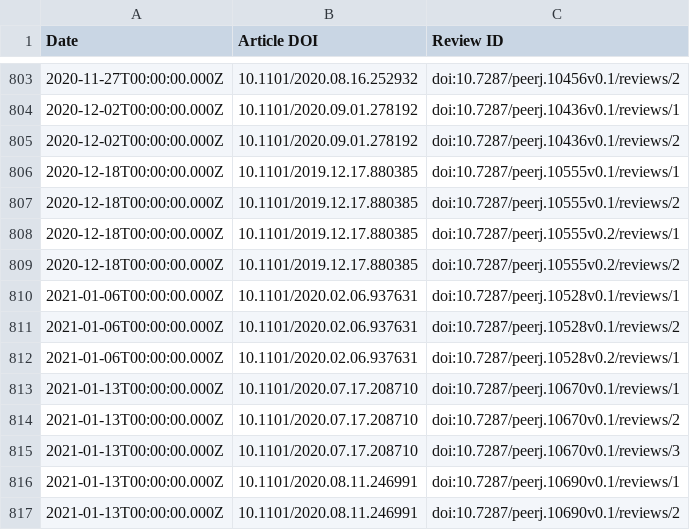
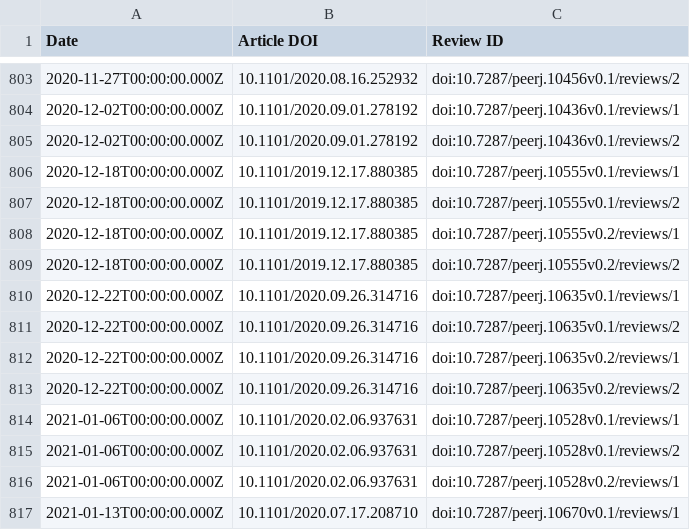
Before and after one commit to sciety/sciety, a CSV file: data/reviews/53ed5364-a016-11ea-bb37-0242ac130002.csv, drawn as a sheet; only a part is shown, gaps mark what is left out; the shorter side is filled out with more unchanged rows.

```diff
--- a/data/reviews/53ed5364-a016-11ea-bb37-0242ac130002.csv
+++ b/data/reviews/53ed5364-a016-11ea-bb37-0242ac130002.csv
@@ -809,2 +809,6 @@ Date,Article DOI,Review ID
 2020-12-18T00:00:00.000Z,10.1101/2019.12.17.880385,doi:10.7287/peerj.10555v0.2/reviews/2
+2020-12-22T00:00:00.000Z,10.1101/2020.09.26.314716,doi:10.7287/peerj.10635v0.1/reviews/1
+2020-12-22T00:00:00.000Z,10.1101/2020.09.26.314716,doi:10.7287/peerj.10635v0.1/reviews/2
+2020-12-22T00:00:00.000Z,10.1101/2020.09.26.314716,doi:10.7287/peerj.10635v0.2/reviews/1
+2020-12-22T00:00:00.000Z,10.1101/2020.09.26.314716,doi:10.7287/peerj.10635v0.2/reviews/2
 2021-01-06T00:00:00.000Z,10.1101/2020.02.06.937631,doi:10.7287/peerj.10528v0.1/reviews/1
```
Also changed, not shown: data/reviews/316db7d9-88cc-4c26-b386-f067e0f56334.csv, data/reviews/b560187e-f2fb-4ff9-a861-a204f3fc0fb0.csv.
